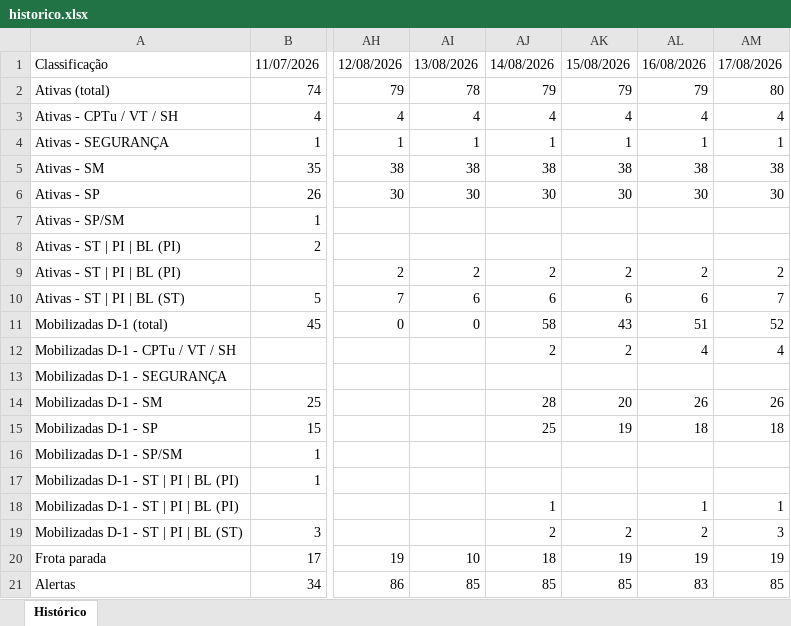
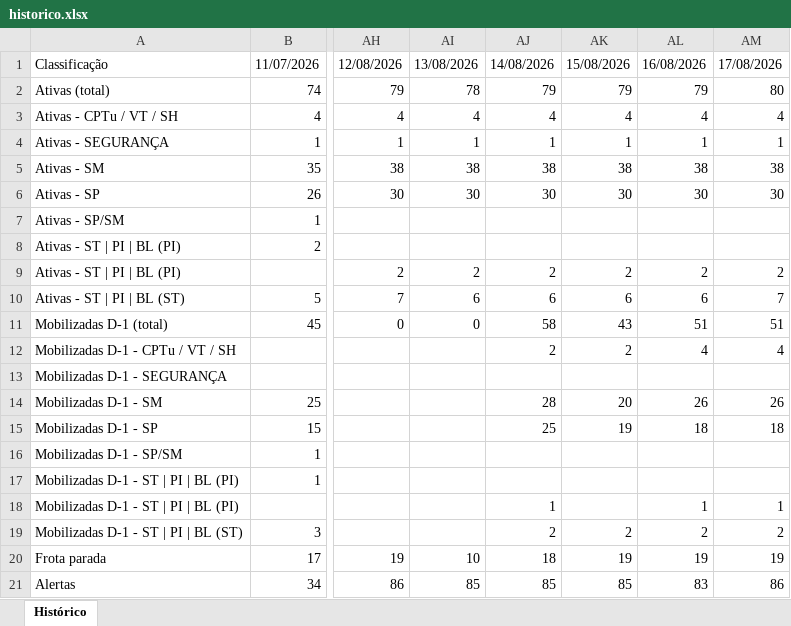
Before and after one commit to amcaccere261283/suporte-infra-matriz-dashboard, an Excel workbook: historico.xlsx, sheet Histórico, drawn as a sheet; only a part is shown, gaps mark what is left out; values as stored, in another font and other column widths than the file's, no borders; the diff names each change by its address in the sheet, - before the commit and + after, or states it on an @@ line.

```diff
--- a/historico.xlsx (sheet Histórico)
+++ b/historico.xlsx (sheet Histórico)
-AM11: 52
+AM11: 51
-AM19: 3
+AM19: 2
-AM21: 85
+AM21: 86
```
Also changed, not shown: 2 other files.
